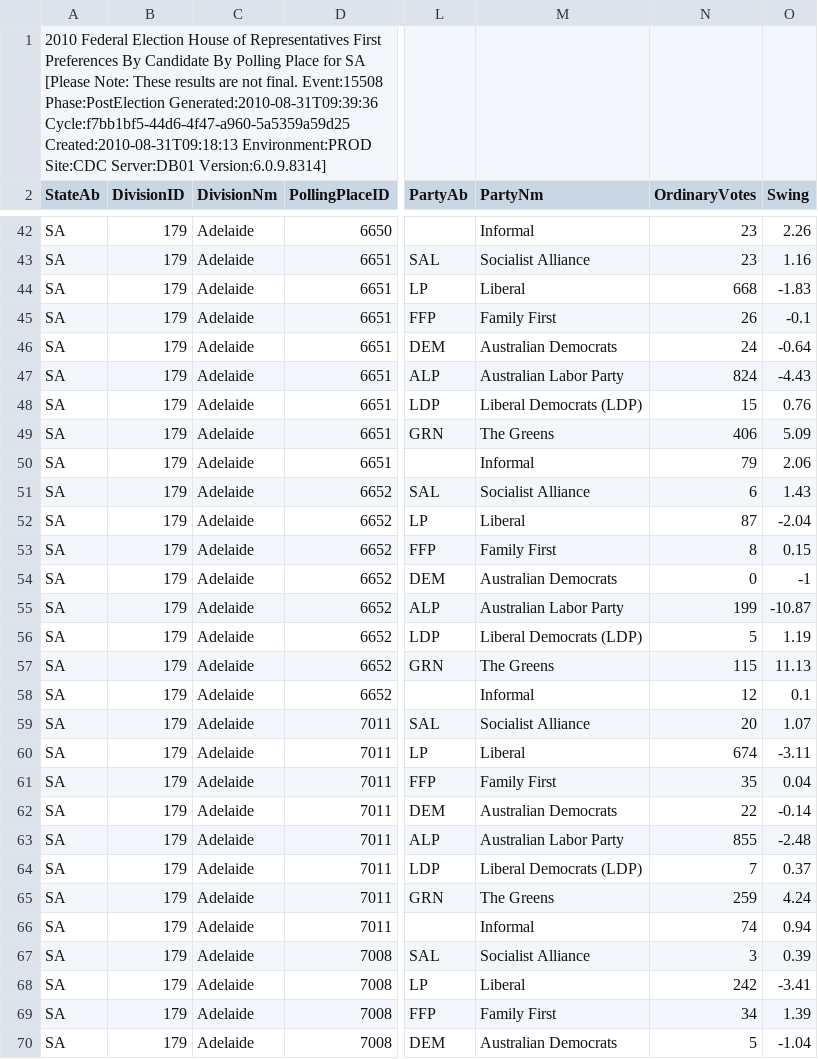
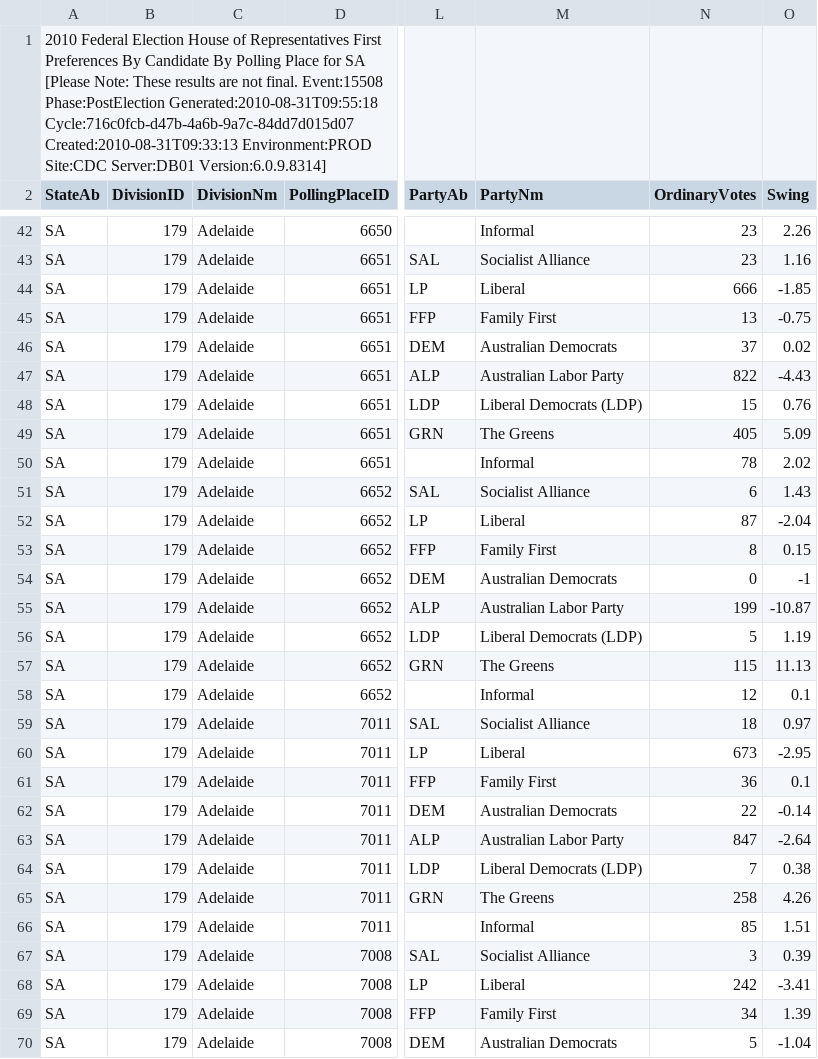
Before and after one commit to d1b/AustralianFederalElection2010CSV, a CSV file: HouseStateFirstPrefsByPollingPlaceDownload-15508-SA.csv, drawn as a sheet; only a part is shown, gaps mark what is left out; the diff covers the shown part only; the diff names each change by its address in the sheet, - before the commit and + after, or states it on an @@ line.

```diff
--- a/HouseStateFirstPrefsByPollingPlaceDownload-15508-SA.csv
+++ b/HouseStateFirstPrefsByPollingPlaceDownload-15508-SA.csv
-A1 (StateAb): …Event:15508 Phase:PostElection Generated:2010-08-31T09:39:36 Cycle:f7bb1bf5-44d6-4f47-a960-5a5359a59d25 Created:2010-08-31T09:18:13 Environment:PROD Site:CDC…
+A1 (StateAb): …Event:15508 Phase:PostElection Generated:2010-08-31T09:55:18 Cycle:716c0fcb-d47b-4a6b-9a7c-84dd7d015d07 Created:2010-08-31T09:33:13 Environment:PROD Site:CDC…
-N44 (OrdinaryVotes): 668
+N44 (OrdinaryVotes): 666
-O44 (Swing): -1.83
+O44 (Swing): -1.85
-N45 (OrdinaryVotes): 26
+N45 (OrdinaryVotes): 13
-O45 (Swing): -0.1
+O45 (Swing): -0.75
-N46 (OrdinaryVotes): 24
+N46 (OrdinaryVotes): 37
-O46 (Swing): -0.64
+O46 (Swing): 0.02
-N47 (OrdinaryVotes): 824
+N47 (OrdinaryVotes): 822
-N49 (OrdinaryVotes): 406
+N49 (OrdinaryVotes): 405
-N50 (OrdinaryVotes): 79
+N50 (OrdinaryVotes): 78
-O50 (Swing): 2.06
+O50 (Swing): 2.02
-N59 (OrdinaryVotes): 20
+N59 (OrdinaryVotes): 18
-O59 (Swing): 1.07
+O59 (Swing): 0.97
-N60 (OrdinaryVotes): 674
+N60 (OrdinaryVotes): 673
-O60 (Swing): -3.11
+O60 (Swing): -2.95
-N61 (OrdinaryVotes): 35
+N61 (OrdinaryVotes): 36
-O61 (Swing): 0.04
+O61 (Swing): 0.1
-N63 (OrdinaryVotes): 855
+N63 (OrdinaryVotes): 847
-O63 (Swing): -2.48
+O63 (Swing): -2.64
-O64 (Swing): 0.37
+O64 (Swing): 0.38
-N65 (OrdinaryVotes): 259
+N65 (OrdinaryVotes): 258
-O65 (Swing): 4.24
+O65 (Swing): 4.26
-N66 (OrdinaryVotes): 74
+N66 (OrdinaryVotes): 85
-O66 (Swing): 0.94
+O66 (Swing): 1.51
```
Also changed, not shown: 6 edited cells elsewhere in this file, HouseTppByPollingPlaceDownload-15508.csv, HouseTurnoutByDivisionDownload-15508.csv, 35 other files.
